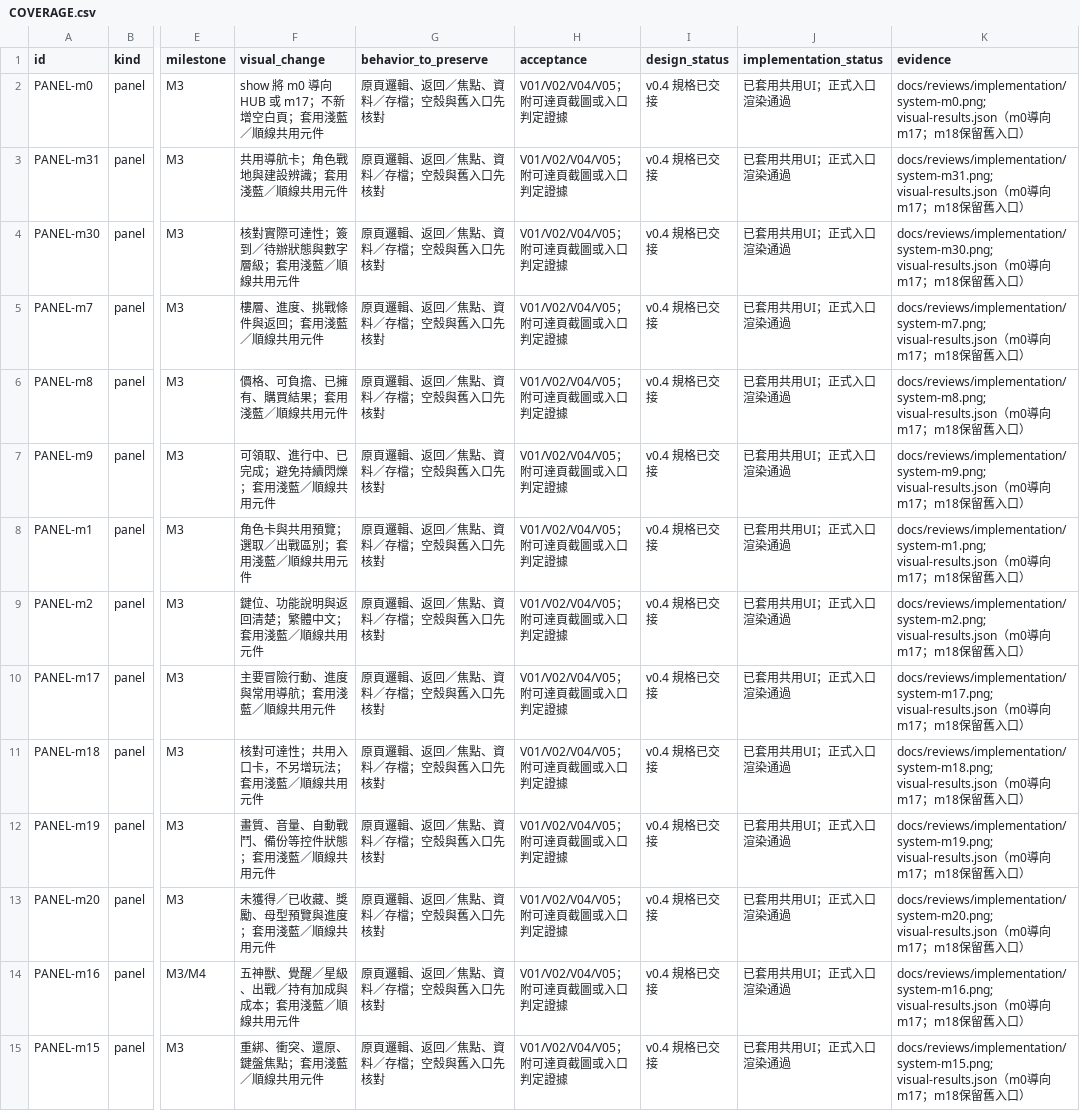
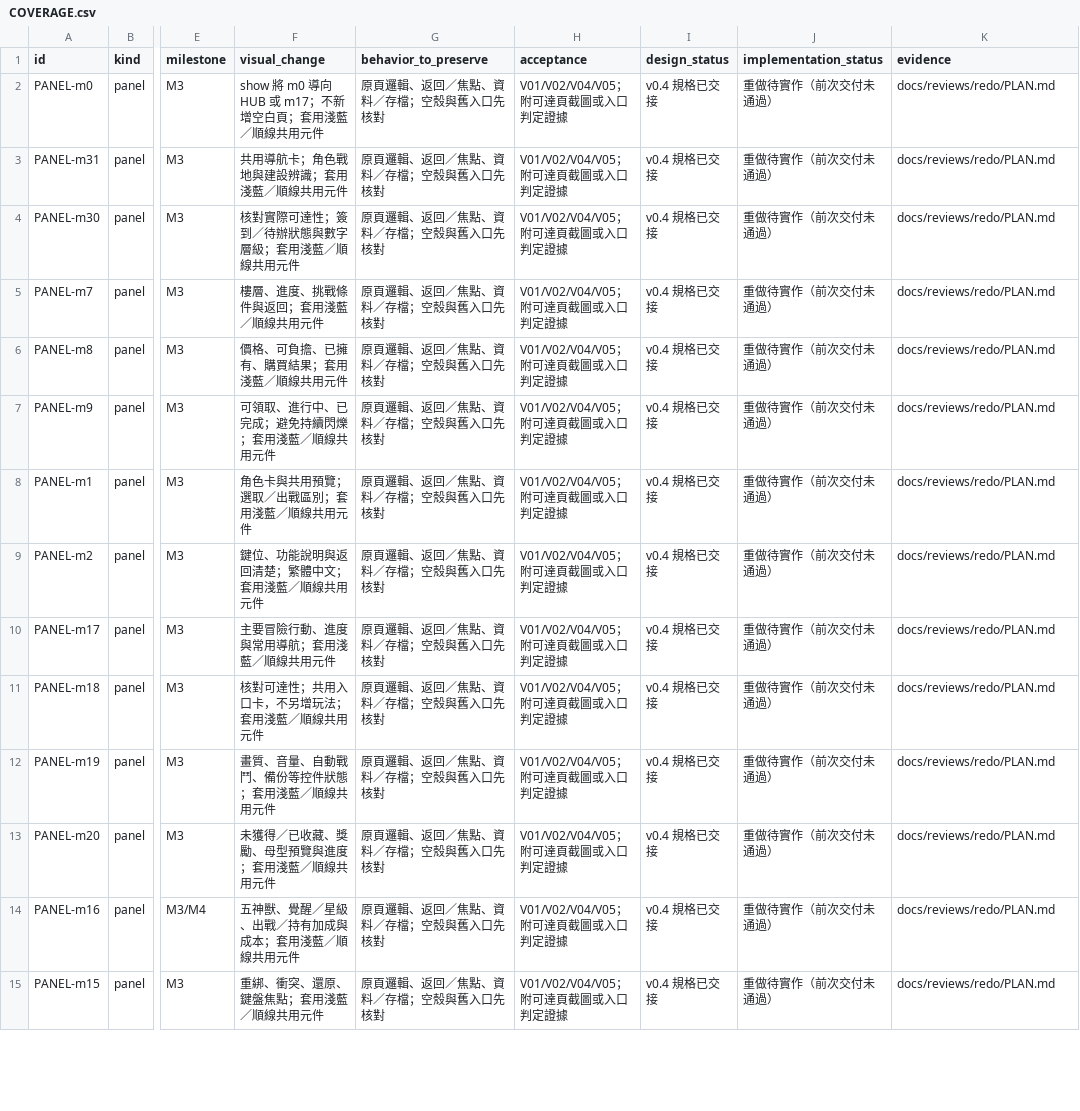
Before and after one commit to LoHAs-hub/Adventure-Island, a CSV file: handoff/v0.4/COVERAGE.csv, drawn as a sheet; only a part is shown, gaps mark what is left out; the diff covers the shown part only; the diff names each change by its address in the sheet, - before the commit and + after, or states it on an @@ line.

```diff
--- a/handoff/v0.4/COVERAGE.csv
+++ b/handoff/v0.4/COVERAGE.csv
-J2:J15 (implementation_status): 已套用共用UI；正式入口渲染通過
+J2:J15 (implementation_status): 重做待實作（前次交付未通過）
-K2 (evidence): docs/reviews/implementation/system-m0.png; visual-results.json（m0導向m17；m18保留舊入口）
+K2 (evidence): docs/reviews/redo/PLAN.md
-K3 (evidence): docs/reviews/implementation/system-m31.png; visual-results.json（m0導向m17；m18保留舊入口）
+K3 (evidence): docs/reviews/redo/PLAN.md
-K4 (evidence): docs/reviews/implementation/system-m30.png; visual-results.json（m0導向m17；m18保留舊入口）
+K4 (evidence): docs/reviews/redo/PLAN.md
-K5 (evidence): docs/reviews/implementation/system-m7.png; visual-results.json（m0導向m17；m18保留舊入口）
+K5 (evidence): docs/reviews/redo/PLAN.md
-K6 (evidence): docs/reviews/implementation/system-m8.png; visual-results.json（m0導向m17；m18保留舊入口）
+K6 (evidence): docs/reviews/redo/PLAN.md
-K7 (evidence): docs/reviews/implementation/system-m9.png; visual-results.json（m0導向m17；m18保留舊入口）
+K7 (evidence): docs/reviews/redo/PLAN.md
-K8 (evidence): docs/reviews/implementation/system-m1.png; visual-results.json（m0導向m17；m18保留舊入口）
+K8 (evidence): docs/reviews/redo/PLAN.md
-K9 (evidence): docs/reviews/implementation/system-m2.png; visual-results.json（m0導向m17；m18保留舊入口）
+K9 (evidence): docs/reviews/redo/PLAN.md
-K10 (evidence): docs/reviews/implementation/system-m17.png; visual-results.json（m0導向m17；m18保留舊入口）
+K10 (evidence): docs/reviews/redo/PLAN.md
-K11 (evidence): docs/reviews/implementation/system-m18.png; visual-results.json（m0導向m17；m18保留舊入口）
+K11 (evidence): docs/reviews/redo/PLAN.md
-K12 (evidence): docs/reviews/implementation/system-m19.png; visual-results.json（m0導向m17；m18保留舊入口）
+K12 (evidence): docs/reviews/redo/PLAN.md
-K13 (evidence): docs/reviews/implementation/system-m20.png; visual-results.json（m0導向m17；m18保留舊入口）
+K13 (evidence): docs/reviews/redo/PLAN.md
-K14 (evidence): docs/reviews/implementation/system-m16.png; visual-results.json（m0導向m17；m18保留舊入口）
+K14 (evidence): docs/reviews/redo/PLAN.md
-K15 (evidence): docs/reviews/implementation/system-m15.png; visual-results.json（m0導向m17；m18保留舊入口）
+K15 (evidence): docs/reviews/redo/PLAN.md
```
Also changed, not shown: 66 edited cells elsewhere in this file, 8 other files.
